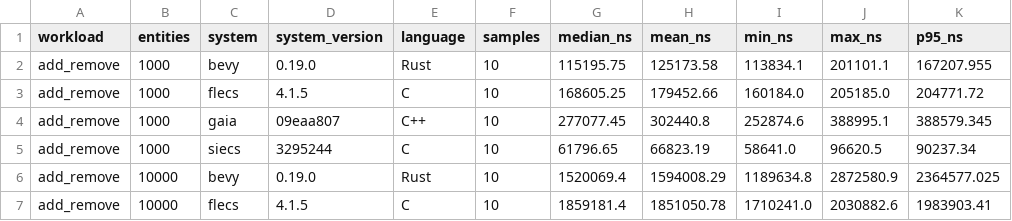
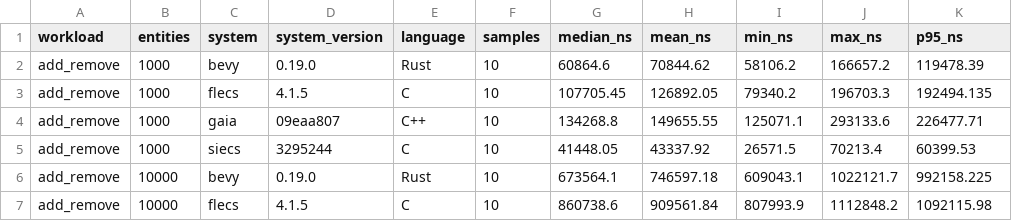
Before and after one commit to suleymanlaarabi/ecs_benchmarks, a CSV file: results/latest/summary.csv, drawn as a sheet; only a part is shown; the diff covers the shown part only.

```diff
--- a/results/latest/summary.csv
+++ b/results/latest/summary.csv
@@ -1,7 +1,7 @@
 workload,entities,system,system_version,language,samples,median_ns,mean_ns,min_ns,max_ns,p95_ns
-add_remove,1000,bevy,0.19.0,Rust,10,115195.75,125173.58,113834.1,201101.1,167207.955
-add_remove,1000,flecs,4.1.5,C,10,168605.25,179452.66,160184.0,205185.0,204771.72
-add_remove,1000,gaia,09eaa807,C++,10,277077.45,302440.8,252874.6,388995.1,388579.345
-add_remove,1000,siecs,3295244,C,10,61796.65,66823.19,58641.0,96620.5,90237.34
-add_remove,10000,bevy,0.19.0,Rust,10,1520069.4,1594008.29,1189634.8,2872580.9,2364577.025
-add_remove,10000,flecs,4.1.5,C,10,1859181.4,1851050.78,1710241.0,2030882.6,1983903.41
+add_remove,1000,bevy,0.19.0,Rust,10,60864.6,70844.62,58106.2,166657.2,119478.39
+add_remove,1000,flecs,4.1.5,C,10,107705.45,126892.05,79340.2,196703.3,192494.135
+add_remove,1000,gaia,09eaa807,C++,10,134268.8,149655.55,125071.1,293133.6,226477.71
+add_remove,1000,siecs,3295244,C,10,41448.05,43337.92,26571.5,70213.4,60399.53
+add_remove,10000,bevy,0.19.0,Rust,10,673564.1,746597.18,609043.1,1022121.7,992158.225
+add_remove,10000,flecs,4.1.5,C,10,860738.6,909561.84,807993.9,1112848.2,1092115.98
```
Also changed, not shown: 150 edited cells elsewhere in this file, 11 other files.
